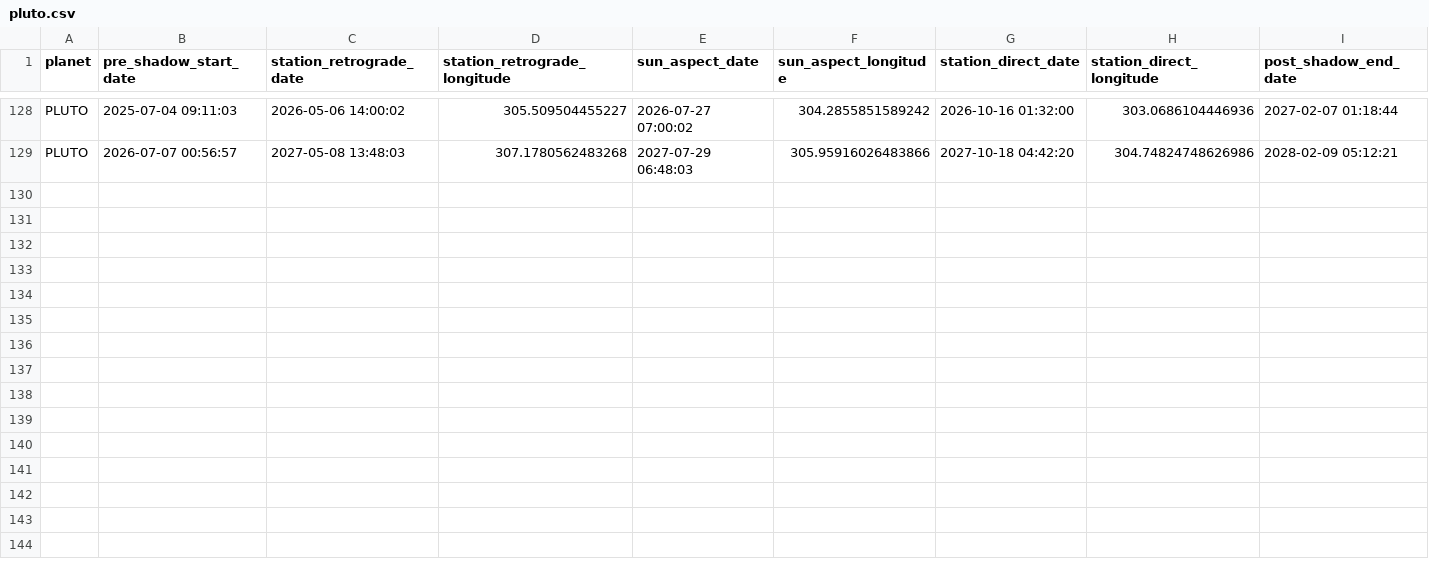
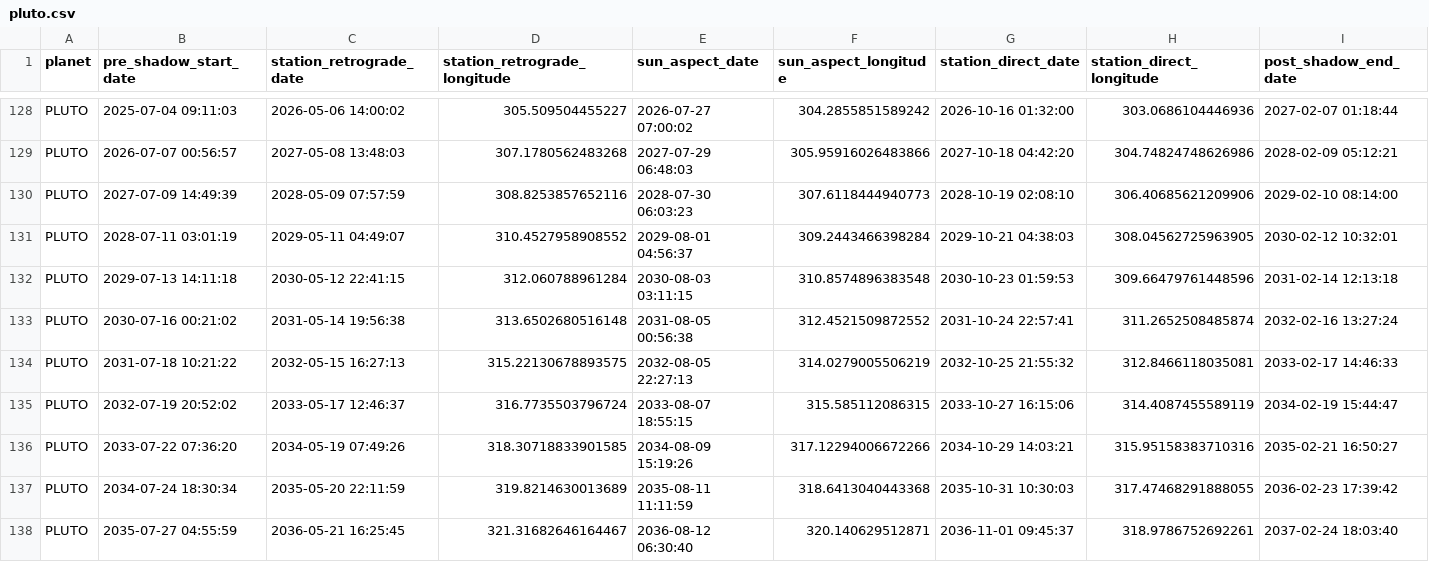
Before and after one commit to jes5199/starloom, a CSV file: knowledge/retrogrades/pluto.csv, drawn as a sheet; only a part is shown, gaps mark what is left out.

Commit message:
wip: columns

```diff
--- a/knowledge/retrogrades/pluto.csv
+++ b/knowledge/retrogrades/pluto.csv
@@ -129 +129,10 @@ PLUTO,2025-07-04 09:11:03,2026-05-06 14:00:02,305.509504455227,2026-07-27 07:00:
 PLUTO,2026-07-07 00:56:57,2027-05-08 13:48:03,307.1780562483268,2027-07-29 06:48:03,305.95916026483866,2027-10-18 04:42:20,304.74824748626986,2028-02-09 05:12:21
+PLUTO,2027-07-09 14:49:39,2028-05-09 07:57:59,308.8253857652116,2028-07-30 06:03:23,307.6118444940773,2028-10-19 02:08:10,306.40685621209906,2029-02-10 08:14:00
+PLUTO,2028-07-11 03:01:19,2029-05-11 04:49:07,310.4527958908552,2029-08-01 04:56:37,309.2443466398284,2029-10-21 04:38:03,308.04562725963905,2030-02-12 10:32:01
+PLUTO,2029-07-13 14:11:18,2030-05-12 22:41:15,312.060788961284,2030-08-03 03:11:15,310.8574896383548,2030-10-23 01:59:53,309.66479761448596,2031-02-14 12:13:18
+PLUTO,2030-07-16 00:21:02,2031-05-14 19:56:38,313.6502680516148,2031-08-05 00:56:38,312.4521509872552,2031-10-24 22:57:41,311.2652508485874,2032-02-16 13:27:24
+PLUTO,2031-07-18 10:21:22,2032-05-15 16:27:13,315.22130678893575,2032-08-05 22:27:13,314.0279005506219,2032-10-25 21:55:32,312.8466118035081,2033-02-17 14:46:33
+PLUTO,2032-07-19 20:52:02,2033-05-17 12:46:37,316.7735503796724,2033-08-07 18:55:15,315.585112086315,2033-10-27 16:15:06,314.4087455589119,2034-02-19 15:44:47
+PLUTO,2033-07-22 07:36:20,2034-05-19 07:49:26,318.30718833901585,2034-08-09 15:19:26,317.12294006672266,2034-10-29 14:03:21,315.95158383710316,2035-02-21 16:50:27
+PLUTO,2034-07-24 18:30:34,2035-05-20 22:11:59,319.8214630013689,2035-08-11 11:11:59,318.6413040443368,2035-10-31 10:30:03,317.47468291888055,2036-02-23 17:39:42
+PLUTO,2035-07-27 04:55:59,2036-05-21 16:25:45,321.31682646164467,2036-08-12 06:30:40,320.140629512871,2036-11-01 09:45:37,318.9786752692261,2037-02-24 18:03:40
```
Also changed, not shown: 1 other file.
